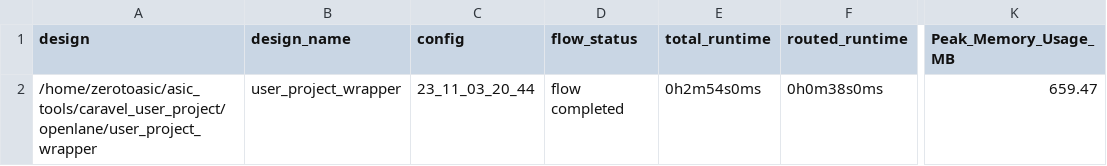
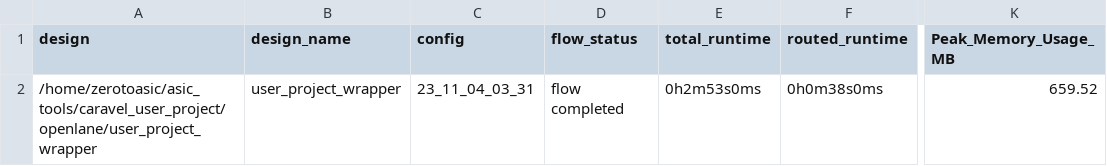
Before and after one commit to algofoogle/raybox-zero-caravel, a CSV file: signoff/user_project_wrapper/metrics.csv, drawn as a sheet; only a part is shown, gaps mark what is left out; the diff names each change by its address in the sheet, - before the commit and + after, or states it on an @@ line.

```diff
--- a/signoff/user_project_wrapper/metrics.csv
+++ b/signoff/user_project_wrapper/metrics.csv
-C2 (config): 23_11_03_20_44
+C2 (config): 23_11_04_03_31
-E2 (total_runtime): 0h2m54s0ms
+E2 (total_runtime): 0h2m53s0ms
-K2 (Peak_Memory_Usage_MB): 659.47
+K2 (Peak_Memory_Usage_MB): 659.52
```
Also changed, not shown: signoff/top_ew_algofoogle/metrics.csv, 6 other files.
